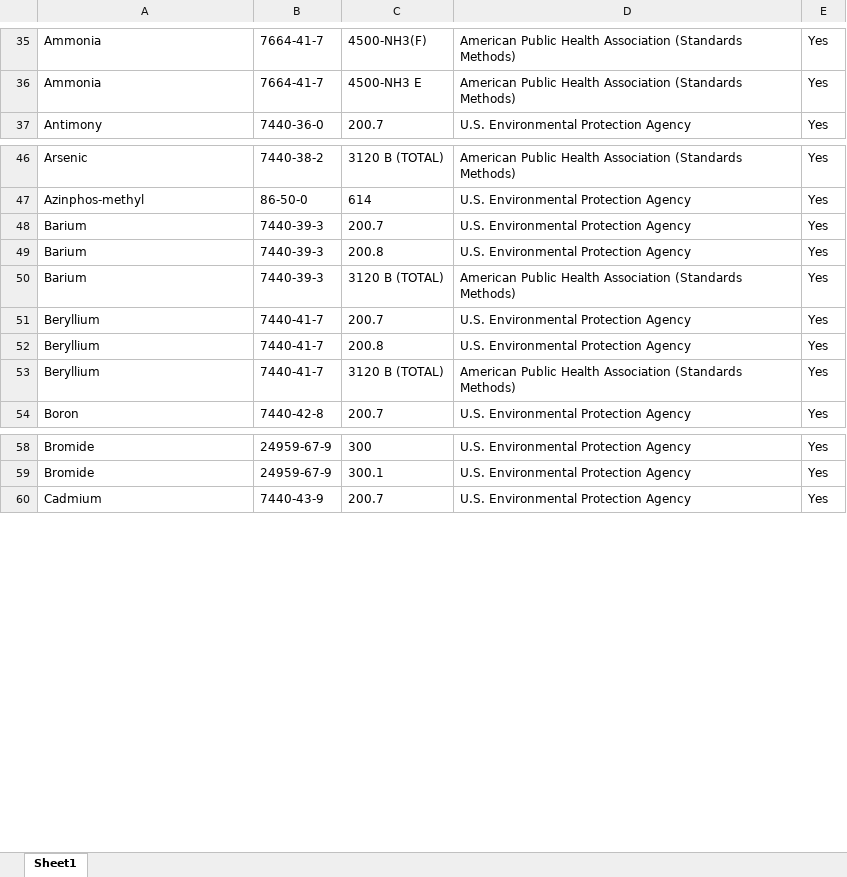
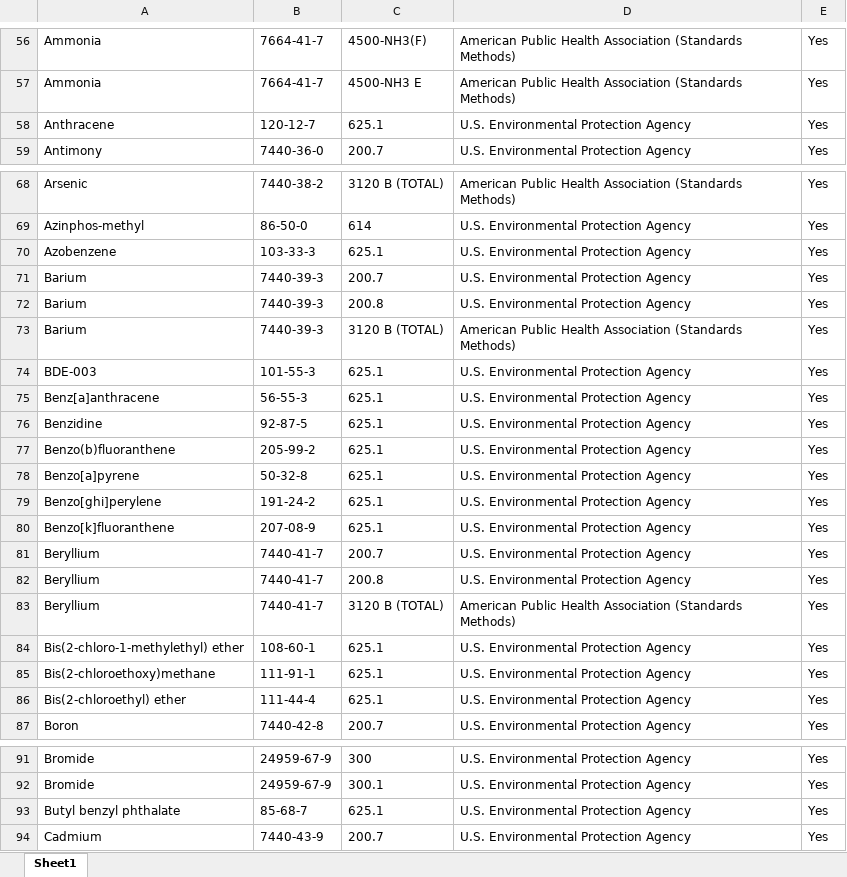
Before and after one commit to OR-Dept-Environmental-Quality/EDD_Data_QC, an Excel workbook: 3_13_2019_CFR_Methods.xlsx, sheet Sheet1, drawn as a sheet; only a part is shown, gaps mark what is left out; values as stored, in another font and other column widths than the file's, no borders; the diff covers the shown part only; the diff names each change by its address in the sheet, - before the commit and + after, or states it on an @@ line.

```diff
--- a/3_13_2019_CFR_Methods.xlsx (sheet Sheet1)
+++ b/3_13_2019_CFR_Methods.xlsx (sheet Sheet1)
+row 58: Anthracene | 120-12-7 | 625.1 | U.S. Environmental Protection Agency | Yes
+row 70: Azobenzene | 103-33-3 | 625.1 | U.S. Environmental Protection Agency | Yes
+row 74: BDE-003 | 101-55-3 | 625.1 | U.S. Environmental Protection Agency | Yes
+row 75: Benz[a]anthracene | 56-55-3 | 625.1 | U.S. Environmental Protection Agency | Yes
+row 76: Benzidine | 92-87-5 | 625.1 | U.S. Environmental Protection Agency | Yes
+row 77: Benzo(b)fluoranthene | 205-99-2 | 625.1 | U.S. Environmental Protection Agency | Yes
+row 78: Benzo[a]pyrene | 50-32-8 | 625.1 | U.S. Environmental Protection Agency | Yes
+row 79: Benzo[ghi]perylene | 191-24-2 | 625.1 | U.S. Environmental Protection Agency | Yes
+row 80: Benzo[k]fluoranthene | 207-08-9 | 625.1 | U.S. Environmental Protection Agency | Yes
+row 84: Bis(2-chloro-1-methylethyl) ether | 108-60-1 | 625.1 | U.S. Environmental Protection Agency | Yes
+row 85: Bis(2-chloroethoxy)methane | 111-91-1 | 625.1 | U.S. Environmental Protection Agency | Yes
+row 86: Bis(2-chloroethyl) ether | 111-44-4 | 625.1 | U.S. Environmental Protection Agency | Yes
+row 93: Butyl benzyl phthalate | 85-68-7 | 625.1 | U.S. Environmental Protection Agency | Yes
```
Also changed, not shown: 57 added rows and 1 moved row elsewhere in this sheet.
